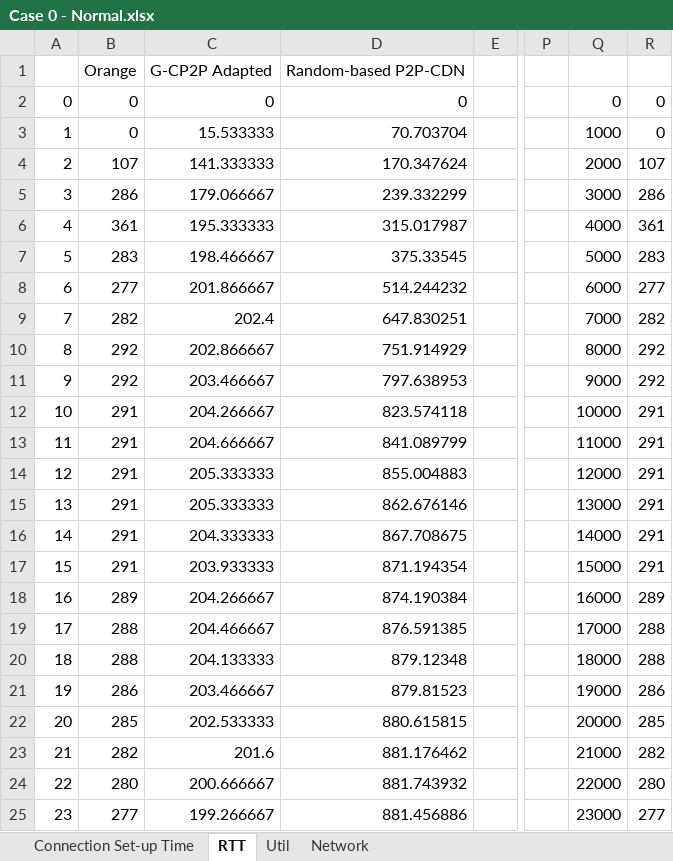
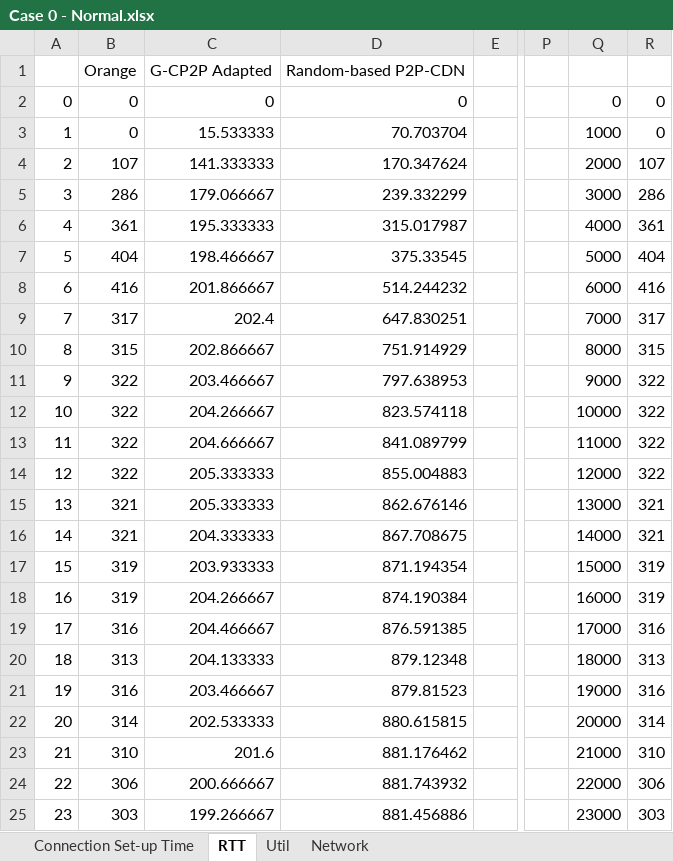
Before and after one commit to janeriongcol/ndsg-chupacabra, an Excel workbook: Excel Results/Case 0 - Normal.xlsx, sheet RTT, drawn as a sheet; only a part is shown, gaps mark what is left out; values as stored, in another font and other column widths than the file's, no borders; charts and pictures not drawn; the diff covers the shown part only; the diff names each change by its address in the sheet, - before the commit and + after, or states it on an @@ line.

```diff
--- a/Excel Results/Case 0 - Normal.xlsx (sheet RTT)
+++ b/Excel Results/Case 0 - Normal.xlsx (sheet RTT)
-B7: 283
+B7: 404
-R7: 283
+R7: 404
-B8: 277
+B8: 416
-R8: 277
+R8: 416
-B9: 282
+B9: 317
-R9: 282
+R9: 317
-B10: 292
+B10: 315
-R10: 292
+R10: 315
-B11: 292
+B11: 322
-R11: 292
+R11: 322
-B12:B14: 291
+B12:B14: 322
-R12:R14: 291
+R12:R14: 322
-B15:B16: 291
+B15:B16: 321
-R15:R16: 291
+R15:R16: 321
-B17: 291
+B17: 319
-R17: 291
+R17: 319
-B18: 289
+B18: 319
-R18: 289
+R18: 319
-B19: 288
+B19: 316
-R19: 288
+R19: 316
-B20: 288
+B20: 313
-R20: 288
+R20: 313
-B21: 286
+B21: 316
-R21: 286
+R21: 316
-B22: 285
+B22: 314
-R22: 285
+R22: 314
-B23: 282
+B23: 310
-R23: 282
+R23: 310
-B24: 280
+B24: 306
-R24: 280
+R24: 306
-B25: 277
+B25: 303
-R25: 277
+R25: 303
```
Also changed, not shown: 344 edited cells elsewhere in this sheet, sheet Network, sheet Util, sheet Connection Set-up Time, charts or pictures.
